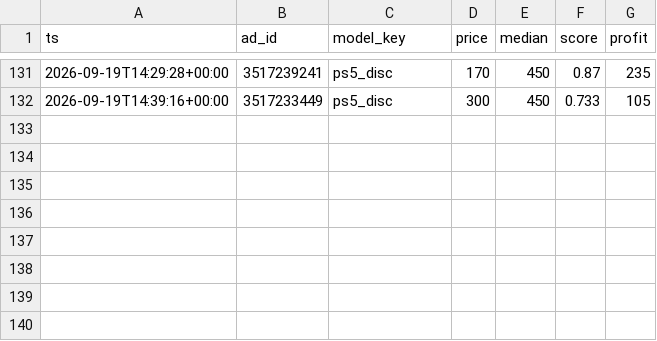
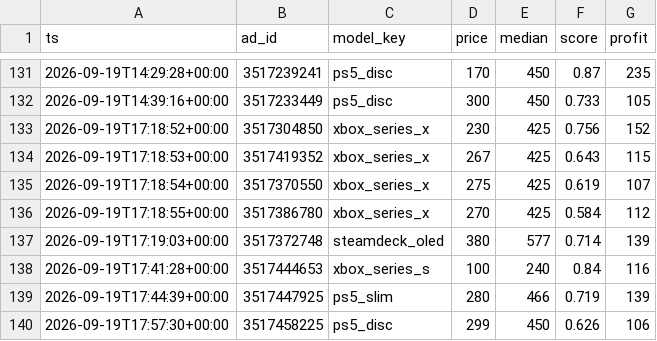
Before and after one commit to montasser10/kleinanzeigen-deal-scanner, a CSV file: state/posted.csv, drawn as a sheet; only a part is shown, gaps mark what is left out.

Commit message:
chore(state): Preisbeobachtungen [skip ci]

```diff
--- a/state/posted.csv
+++ b/state/posted.csv
@@ -132 +132,9 @@ ts,ad_id,model_key,price,median,score,profit
 2026-09-19T14:39:16+00:00,3517233449,ps5_disc,300,450,0.733,105
+2026-09-19T17:18:52+00:00,3517304850,xbox_series_x,230,425,0.756,152
+2026-09-19T17:18:53+00:00,3517419352,xbox_series_x,267,425,0.643,115
+2026-09-19T17:18:54+00:00,3517370550,xbox_series_x,275,425,0.619,107
+2026-09-19T17:18:55+00:00,3517386780,xbox_series_x,270,425,0.584,112
+2026-09-19T17:19:03+00:00,3517372748,steamdeck_oled,380,577,0.714,139
+2026-09-19T17:41:28+00:00,3517444653,xbox_series_s,100,240,0.84,116
+2026-09-19T17:44:39+00:00,3517447925,ps5_slim,280,466,0.719,139
+2026-09-19T17:57:30+00:00,3517458225,ps5_disc,299,450,0.626,106
```
Also changed, not shown: 1 other file.
